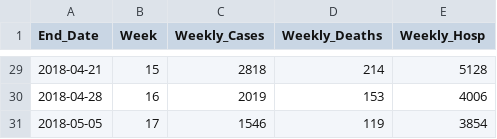
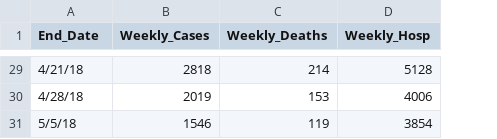
Before and after one commit to twallema/influenza-USA, a CSV file: data/raw/cases/2017-2018_Flu.csv, drawn as a sheet; only a part is shown, gaps mark what is left out; the diff covers the shown part only; the diff names each change by its address in the sheet, - before the commit and + after, or states it on an @@ line.

```diff
--- a/data/raw/cases/2017-2018_Flu.csv
+++ b/data/raw/cases/2017-2018_Flu.csv
-column B (Week), rows 29-31: 15 | 16 | 17
-A29 (End_Date): 2018-04-21
+A29 (End_Date): 4/21/18
-A30 (End_Date): 2018-04-28
+A30 (End_Date): 4/28/18
-A31 (End_Date): 2018-05-05
+A31 (End_Date): 5/5/18
```
Also changed, not shown: 27 edited cells elsewhere in this file, 34 other files.
